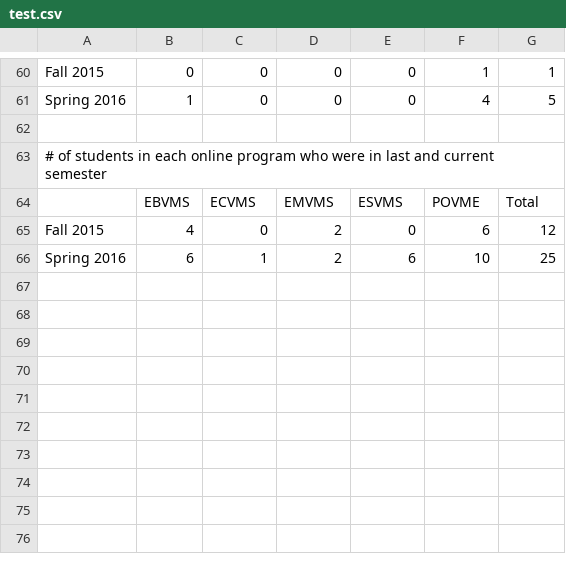
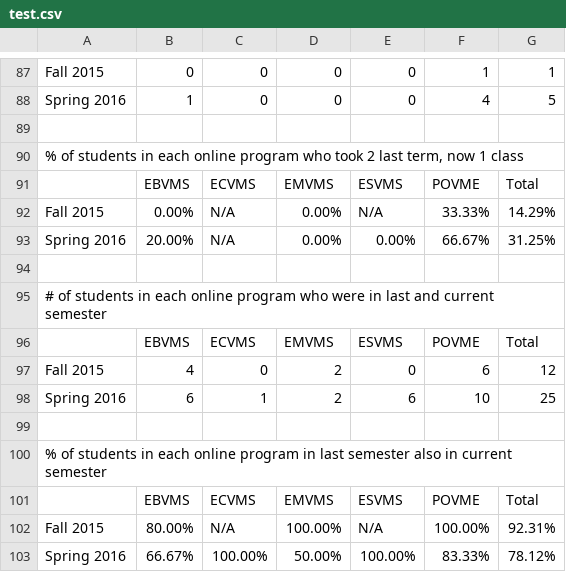
Before and after one commit to Grygon/OnlineEnrollmentDocs, a CSV file: test.csv, drawn as a sheet; only a part is shown, gaps mark what is left out; the diff covers the shown part only.

Commit message:
Implemented all Q's
Also added to gitignore to ignore unneeded build items.

```diff
--- a/test.csv
+++ b/test.csv
@@ -62,0 +90,5 @@ Spring 2016,1,0,0,0,4,5
+"% of students in each online program who took 2 last term, now 1 class",,,,,,
+,EBVMS,ECVMS,EMVMS,ESVMS,POVME,Total
+Fall 2015,0.00%,N/A,0.00%,N/A,33.33%,14.29%
+Spring 2016,20.00%,N/A,0.00%,0.00%,66.67%,31.25%
+,,,,,,
@@ -66 +98,6 @@ Fall 2015,4,0,2,0,6,12
 Spring 2016,6,1,2,6,10,25
+,,,,,,
+% of students in each online program in last semester also in current semester,,,,,,
+,EBVMS,ECVMS,EMVMS,ESVMS,POVME,Total
+Fall 2015,80.00%,N/A,100.00%,N/A,100.00%,92.31%
+Spring 2016,66.67%,100.00%,50.00%,100.00%,83.33%,78.12%
```
Also changed, not shown: 27 added rows and 19 edited cells elsewhere in this file, 14 other files.
